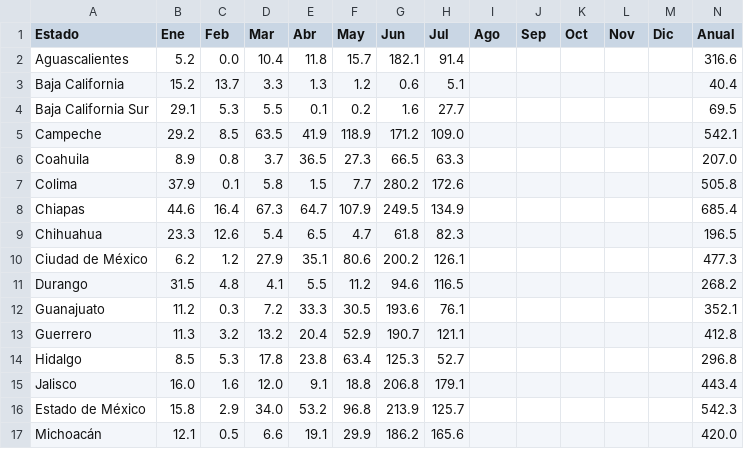
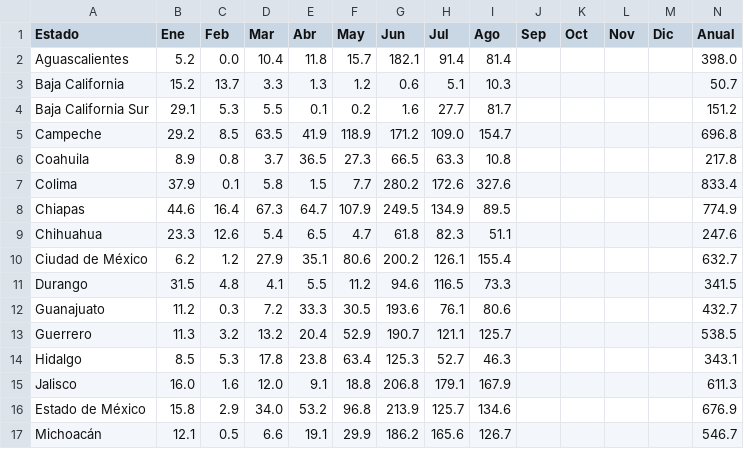
Before and after one commit to lapanquecita/climatologia, a CSV file: csv/2026_PREC.csv, drawn as a sheet; only a part is shown; the diff covers the shown part only.

```diff
--- a/csv/2026_PREC.csv
+++ b/csv/2026_PREC.csv
@@ -1,17 +1,17 @@
 Estado,Ene,Feb,Mar,Abr,May,Jun,Jul,Ago,Sep,Oct,Nov,Dic,Anual
-Aguascalientes,5.2,0.0,10.4,11.8,15.7,182.1,91.4,,,,,,316.6
-Baja California,15.2,13.7,3.3,1.3,1.2,0.6,5.1,,,,,,40.4
-Baja California Sur,29.1,5.3,5.5,0.1,0.2,1.6,27.7,,,,,,69.5
-Campeche,29.2,8.5,63.5,41.9,118.9,171.2,109.0,,,,,,542.1
-Coahuila,8.9,0.8,3.7,36.5,27.3,66.5,63.3,,,,,,207.0
-Colima,37.9,0.1,5.8,1.5,7.7,280.2,172.6,,,,,,505.8
-Chiapas,44.6,16.4,67.3,64.7,107.9,249.5,134.9,,,,,,685.4
-Chihuahua,23.3,12.6,5.4,6.5,4.7,61.8,82.3,,,,,,196.5
-Ciudad de México,6.2,1.2,27.9,35.1,80.6,200.2,126.1,,,,,,477.3
-Durango,31.5,4.8,4.1,5.5,11.2,94.6,116.5,,,,,,268.2
-Guanajuato,11.2,0.3,7.2,33.3,30.5,193.6,76.1,,,,,,352.1
-Guerrero,11.3,3.2,13.2,20.4,52.9,190.7,121.1,,,,,,412.8
-Hidalgo,8.5,5.3,17.8,23.8,63.4,125.3,52.7,,,,,,296.8
-Jalisco,16.0,1.6,12.0,9.1,18.8,206.8,179.1,,,,,,443.4
-Estado de México,15.8,2.9,34.0,53.2,96.8,213.9,125.7,,,,,,542.3
-Michoacán,12.1,0.5,6.6,19.1,29.9,186.2,165.6,,,,,,420.0
+Aguascalientes,5.2,0.0,10.4,11.8,15.7,182.1,91.4,81.4,,,,,398.0
+Baja California,15.2,13.7,3.3,1.3,1.2,0.6,5.1,10.3,,,,,50.7
+Baja California Sur,29.1,5.3,5.5,0.1,0.2,1.6,27.7,81.7,,,,,151.2
+Campeche,29.2,8.5,63.5,41.9,118.9,171.2,109.0,154.7,,,,,696.8
+Coahuila,8.9,0.8,3.7,36.5,27.3,66.5,63.3,10.8,,,,,217.8
+Colima,37.9,0.1,5.8,1.5,7.7,280.2,172.6,327.6,,,,,833.4
+Chiapas,44.6,16.4,67.3,64.7,107.9,249.5,134.9,89.5,,,,,774.9
+Chihuahua,23.3,12.6,5.4,6.5,4.7,61.8,82.3,51.1,,,,,247.6
+Ciudad de México,6.2,1.2,27.9,35.1,80.6,200.2,126.1,155.4,,,,,632.7
+Durango,31.5,4.8,4.1,5.5,11.2,94.6,116.5,73.3,,,,,341.5
+Guanajuato,11.2,0.3,7.2,33.3,30.5,193.6,76.1,80.6,,,,,432.7
+Guerrero,11.3,3.2,13.2,20.4,52.9,190.7,121.1,125.7,,,,,538.5
+Hidalgo,8.5,5.3,17.8,23.8,63.4,125.3,52.7,46.3,,,,,343.1
+Jalisco,16.0,1.6,12.0,9.1,18.8,206.8,179.1,167.9,,,,,611.3
+Estado de México,15.8,2.9,34.0,53.2,96.8,213.9,125.7,134.6,,,,,676.9
+Michoacán,12.1,0.5,6.6,19.1,29.9,186.2,165.6,126.7,,,,,546.7
```
Also changed, not shown: 34 edited cells elsewhere in this file, csv/2026_TMAX.csv, csv/2026_TMED.csv, 13 other files.
